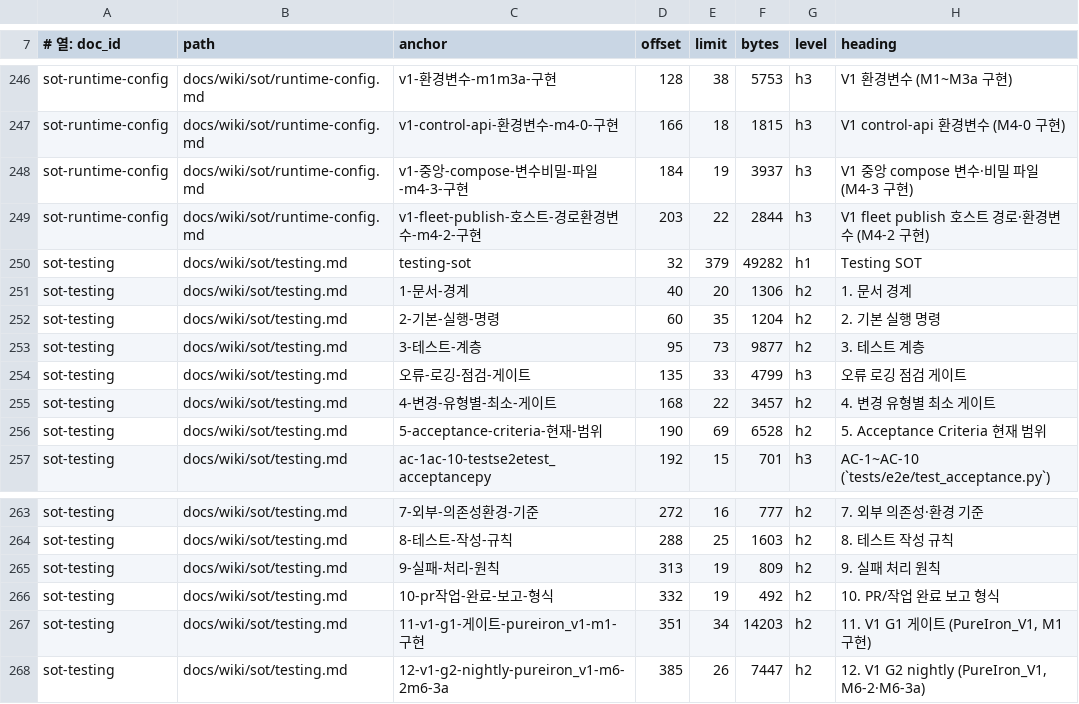
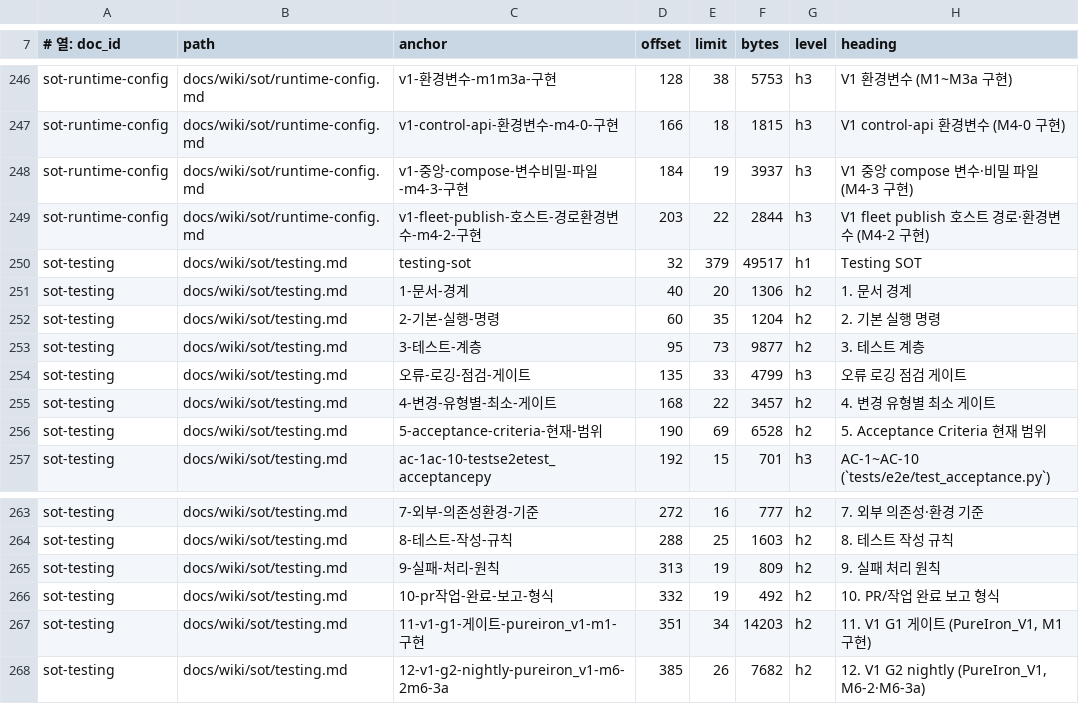
Before and after one commit to circulation95/PureIron_V1, a TSV file: docs/wiki/_generated/section-index.tsv, drawn as a sheet; only a part is shown, gaps mark what is left out.

```diff
--- a/docs/wiki/_generated/section-index.tsv
+++ b/docs/wiki/_generated/section-index.tsv
@@ -249,3 +249,3 @@ sot-runtime-config	docs/wiki/sot/runtime-config.md	v1-중앙-compose-변수비
 sot-runtime-config	docs/wiki/sot/runtime-config.md	v1-fleet-publish-호스트-경로환경변수-m4-2-구현	203	22	2844	h3	V1 fleet publish 호스트 경로·환경변수 (M4-2 구현)
-sot-testing	docs/wiki/sot/testing.md	testing-sot	32	379	49282	h1	Testing SOT
+sot-testing	docs/wiki/sot/testing.md	testing-sot	32	379	49517	h1	Testing SOT
 sot-testing	docs/wiki/sot/testing.md	1-문서-경계	40	20	1306	h2	1. 문서 경계
@@ -267,2 +267,2 @@ sot-testing	docs/wiki/sot/testing.md	10-pr작업-완료-보고-형식	332	19	492
 sot-testing	docs/wiki/sot/testing.md	11-v1-g1-게이트-pureiron_v1-m1-구현	351	34	14203	h2	11. V1 G1 게이트 (PureIron_V1, M1 구현)
-sot-testing	docs/wiki/sot/testing.md	12-v1-g2-nightly-pureiron_v1-m6-2m6-3a	385	26	7447	h2	12. V1 G2 nightly (PureIron_V1, M6-2·M6-3a)
+sot-testing	docs/wiki/sot/testing.md	12-v1-g2-nightly-pureiron_v1-m6-2m6-3a	385	26	7682	h2	12. V1 G2 nightly (PureIron_V1, M6-2·M6-3a)
```
Also changed, not shown: 8 other files.
